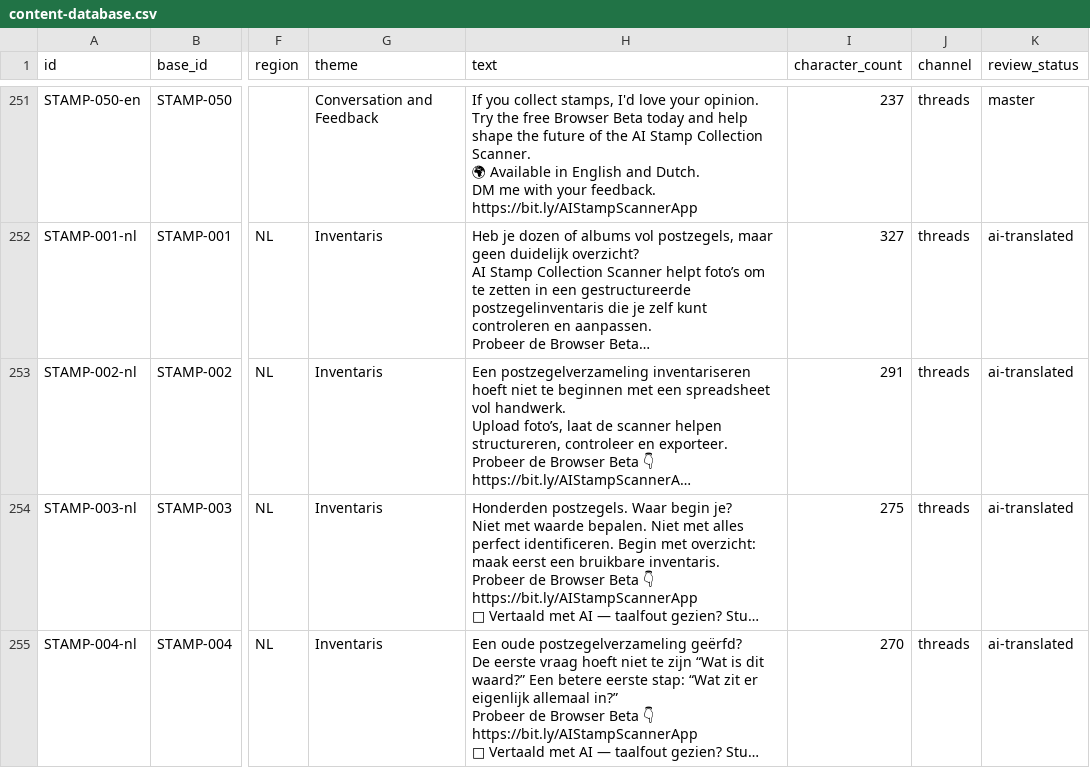
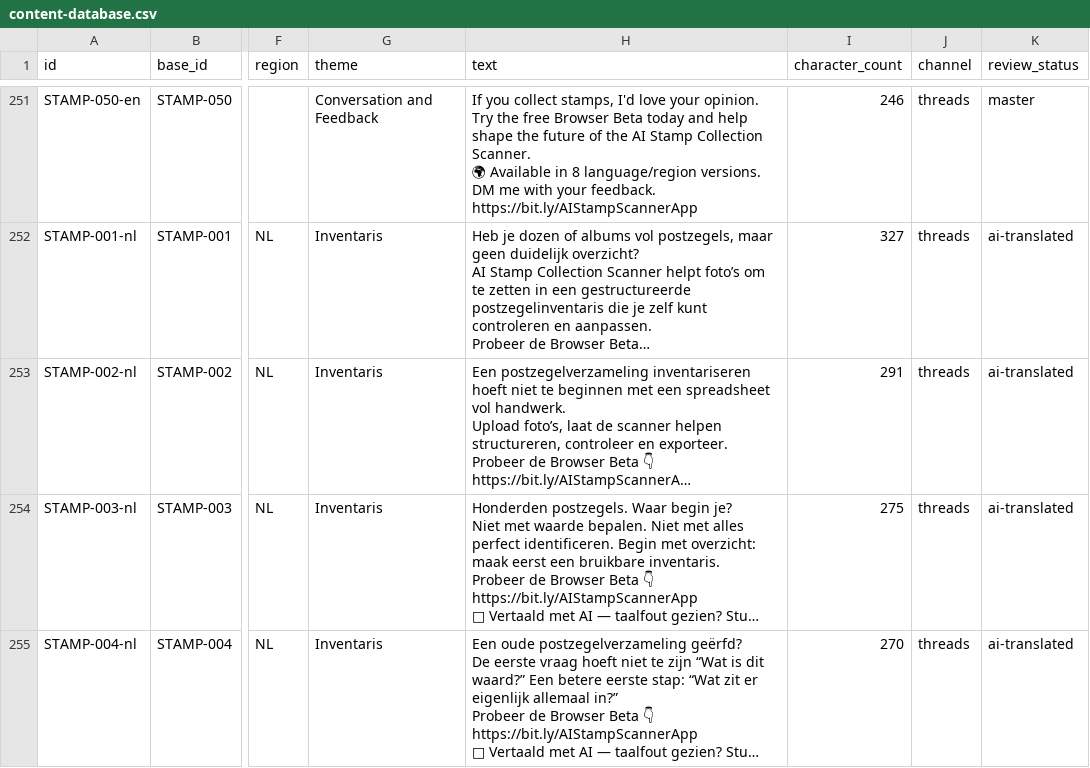
Before and after one commit to Vid567/apps, a CSV file: marketing/content-database.csv, drawn as a sheet; only a part is shown, gaps mark what is left out; long unchanged cells end in …; ↵ is a line break in a cell; the diff covers the shown part only; the diff names each change by its address in the sheet, - before the commit and + after, or states it on an @@ line.

```diff
--- a/marketing/content-database.csv
+++ b/marketing/content-database.csv
-H251 (text): …Available in English and Dutch. ↵ DM me…
+H251 (text): …Available in 8 language/region versions. ↵ DM me…
-I251 (character_count): 237
+I251 (character_count): 246
```
Also changed, not shown: 98 edited cells elsewhere in this file, 2 other files.
